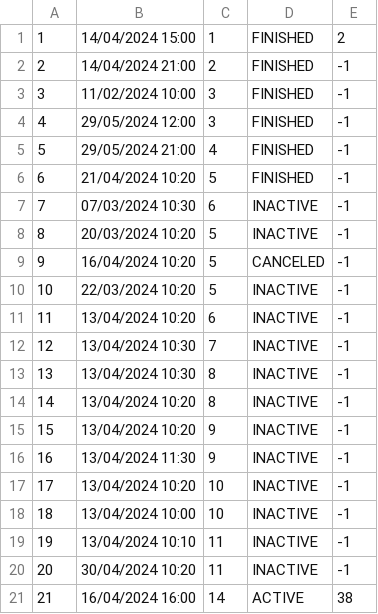
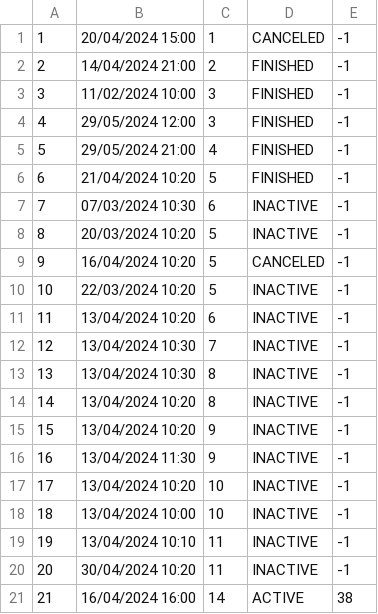
Before and after one commit to ninapoposki/booking-app, a CSV file: Resources/Data/tourStartDates.csv, drawn as a sheet.

```diff
--- a/Resources/Data/tourStartDates.csv
+++ b/Resources/Data/tourStartDates.csv
@@ -1,2 +1,2 @@
-1|14/04/2024 15:00|1|FINISHED|2
+1|20/04/2024 15:00|1|CANCELED|-1
 2|14/04/2024 21:00|2|FINISHED|-1
```
Also changed, not shown: 6 other files.
